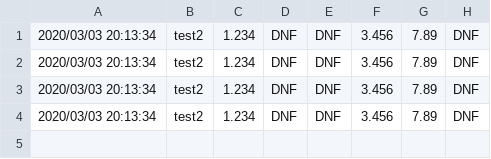
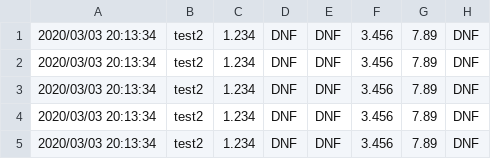
Before and after one commit to Nyanyan/nyancontest, a CSV file: clock/data.csv, drawn as a sheet.

Commit message:
upodated data

```diff
--- a/clock/data.csv
+++ b/clock/data.csv
@@ -4 +4,2 @@
 2020/03/03 20:13:34,test2,1.234,DNF,DNF,3.456,7.89,DNF
+2020/03/03 20:13:34,test2,1.234,DNF,DNF,3.456,7.89,DNF
```
